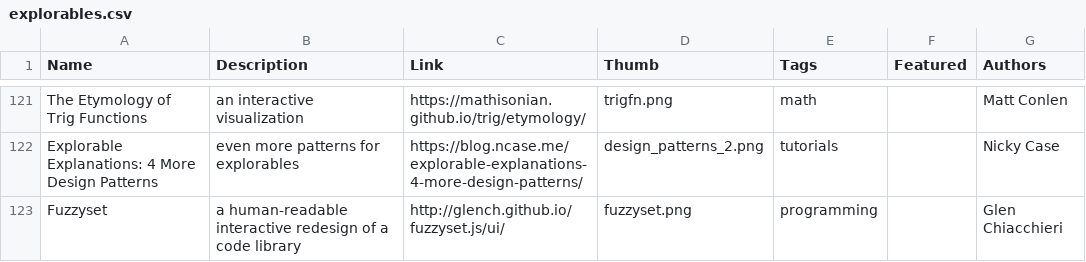
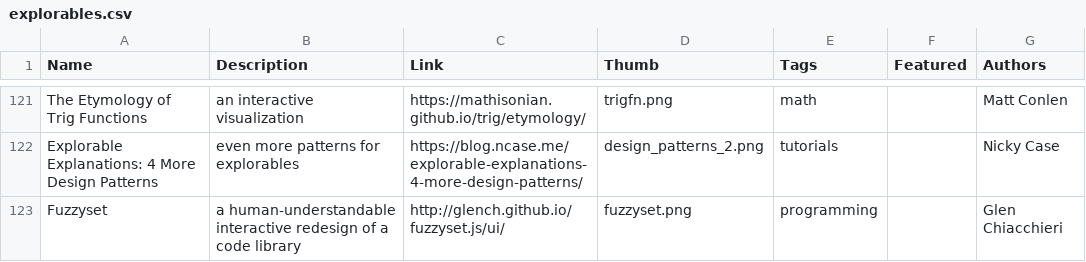
Before and after one commit to explorableexplanations/explorableexplanations.github.io, a CSV file: -data/explorables.csv, drawn as a sheet; only a part is shown, gaps mark what is left out.

Commit message:
change language slightly

```diff
--- a/-data/explorables.csv
+++ b/-data/explorables.csv
@@ -122,2 +122,2 @@
 "Explorable Explanations: 4 More Design Patterns","even more patterns for explorables","https://blog.ncase.me/explorable-explanations-4-more-design-patterns/","design_patterns_2.png","tutorials","","Nicky Case"
-"Fuzzyset","a human-readable interactive redesign of a code library","http://glench.github.io/fuzzyset.js/ui/","fuzzyset.png","programming","","Glen Chiacchieri"
+"Fuzzyset","a human-understandable interactive redesign of a code library","http://glench.github.io/fuzzyset.js/ui/","fuzzyset.png","programming","","Glen Chiacchieri"
```
